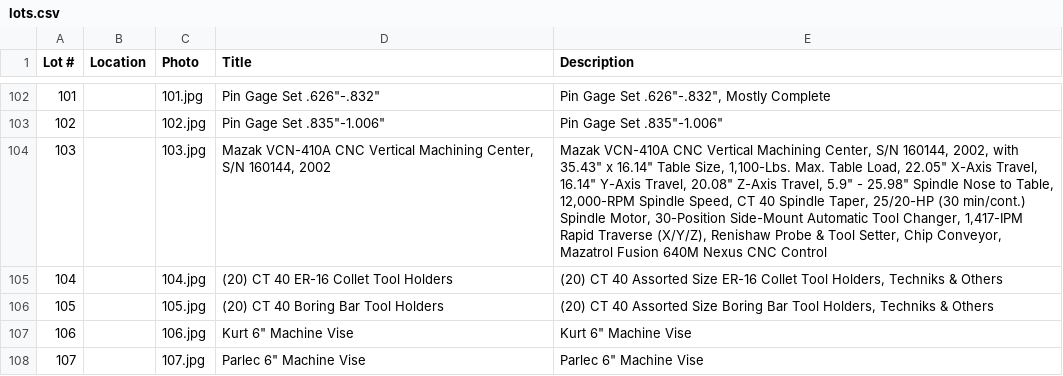
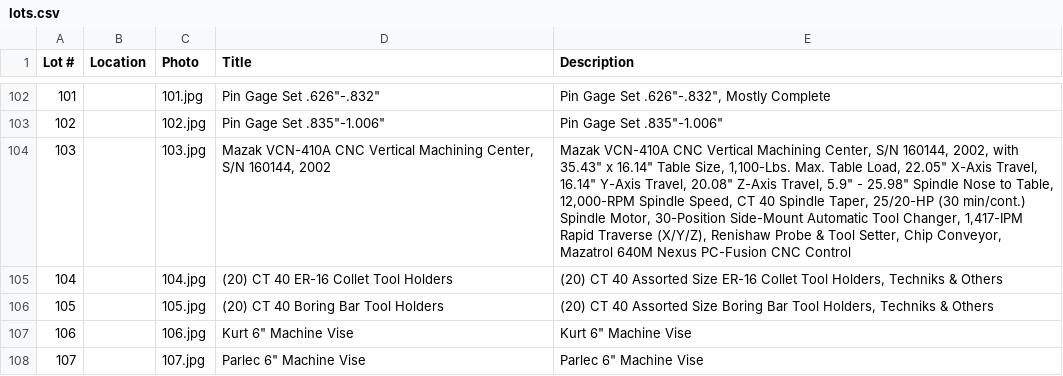
Before and after one commit to jill-dev/kd-flipbook-preview, a CSV file: examples/logan/lots.csv, drawn as a sheet; only a part is shown, gaps mark what is left out; the diff covers the shown part only.

Commit message:
Logan: noon preview time, onsite contact & rigger, lot text synced to master (Oct 15)

```diff
--- a/examples/logan/lots.csv
+++ b/examples/logan/lots.csv
@@ -103,3 +103,3 @@ Lot #,Location,Photo,Title,Description
 102,,102.jpg,"Pin Gage Set .835""-1.006""","Pin Gage Set .835""-1.006"""
-103,,103.jpg,"Mazak VCN-410A CNC Vertical Machining Center, S/N 160144, 2002","Mazak VCN-410A CNC Vertical Machining Center, S/N 160144, 2002, with 35.43"" x 16.14"" Table Size, 1,100-Lbs. Max. Table Load, 22.05"" X-Axis Travel, 16.14"" Y-Axis Travel, 20.08"" Z-Axis Travel, 5.9"" - 25.98"" Spindle Nose to Table, 12,000-RPM Spindle Speed, CT 40 Spindle Taper, 25/20-HP (30 min/cont.) Spindle Motor, 30-Position Side-Mount Automatic Tool Changer, 1,417-IPM Rapid Traverse (X/Y/Z), Renishaw Probe & Tool Setter, Chip Conveyor, Mazatrol Fusion 640M Nexus CNC Control"
+103,,103.jpg,"Mazak VCN-410A CNC Vertical Machining Center, S/N 160144, 2002","Mazak VCN-410A CNC Vertical Machining Center, S/N 160144, 2002, with 35.43"" x 16.14"" Table Size, 1,100-Lbs. Max. Table Load, 22.05"" X-Axis Travel, 16.14"" Y-Axis Travel, 20.08"" Z-Axis Travel, 5.9"" - 25.98"" Spindle Nose to Table, 12,000-RPM Spindle Speed, CT 40 Spindle Taper, 25/20-HP (30 min/cont.) Spindle Motor, 30-Position Side-Mount Automatic Tool Changer, 1,417-IPM Rapid Traverse (X/Y/Z), Renishaw Probe & Tool Setter, Chip Conveyor, Mazatrol 640M Nexus PC-Fusion CNC Control"
 104,,104.jpg,(20) CT 40 ER-16 Collet Tool Holders,"(20) CT 40 Assorted Size ER-16 Collet Tool Holders, Techniks & Others"
```
Also changed, not shown: 18 edited cells elsewhere in this file, 1 other file.
